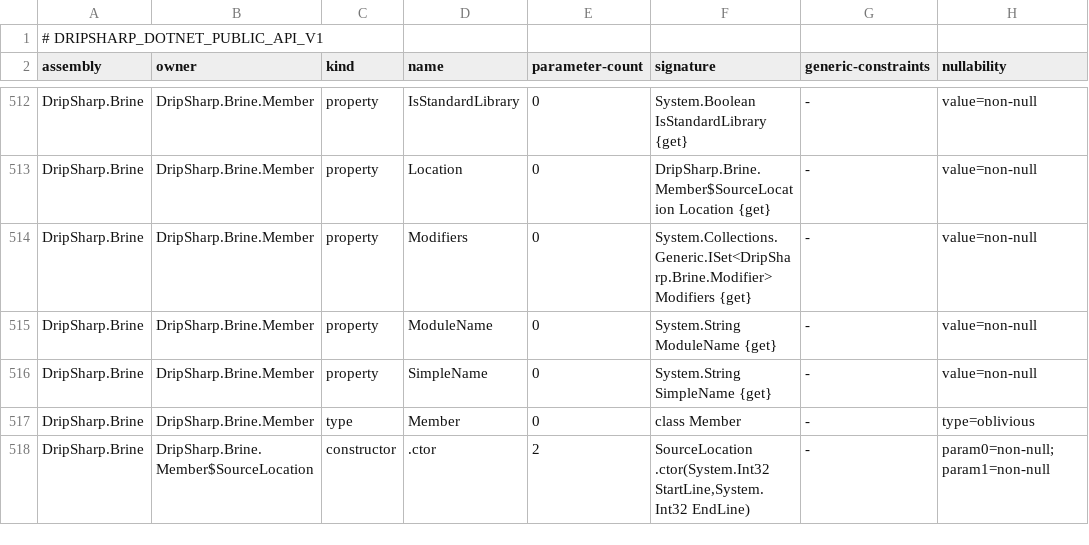
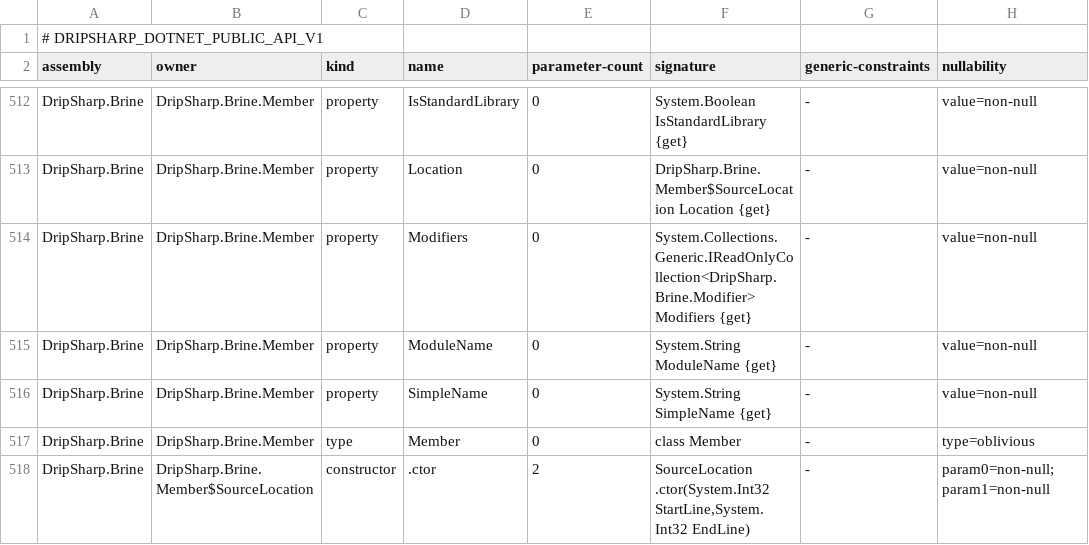
Before and after one commit to dripsharp/dripsharp, a TSV file: validation/public-api-contract/PackageSurface.tsv, drawn as a sheet; only a part is shown, gaps mark what is left out; the diff names each change by its address in the sheet, - before the commit and + after, or states it on an @@ line.

Commit message:
Restore Brine idiomatic data API facade

```diff
--- a/validation/public-api-contract/PackageSurface.tsv
+++ b/validation/public-api-contract/PackageSurface.tsv
-F514 (signature): System.Collections.Generic.ISet<DripSharp.Brine.Modifier> Modifiers {get}
+F514 (signature): System.Collections.Generic.IReadOnlyCollection<DripSharp.Brine.Modifier> Modifiers {get}
```
Also changed, not shown: 5 other files.
